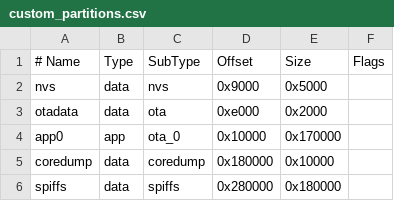
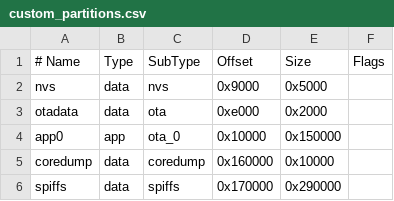
Before and after one commit to Nxe5/Modular_Macropad_Firmware, a CSV file: custom_partitions.csv, drawn as a sheet.

```diff
--- a/custom_partitions.csv
+++ b/custom_partitions.csv
@@ -3,4 +3,4 @@ nvs,       data,   nvs,        0x9000,     0x5000,
 otadata,   data,   ota,        0xe000,     0x2000,
-app0,      app,    ota_0,      0x10000,    0x170000,
-coredump,  data,   coredump,   0x180000,   0x10000,
-spiffs,    data,   spiffs,     0x280000,   0x180000,
+app0,      app,    ota_0,      0x10000,    0x150000,
+coredump,  data,   coredump,   0x160000,   0x10000,
+spiffs,    data,   spiffs,     0x170000,   0x290000,
```
Also changed, not shown: 42 other files.
